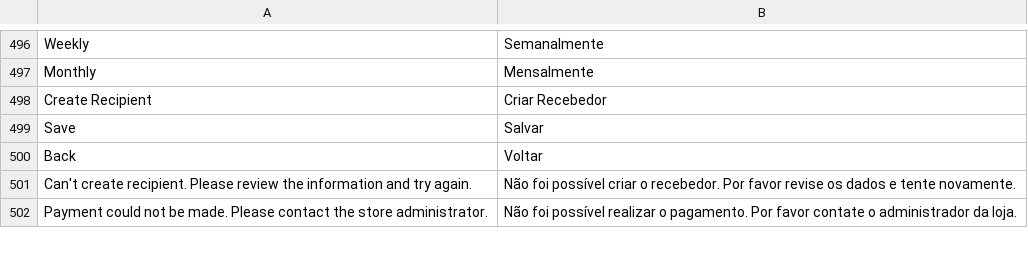
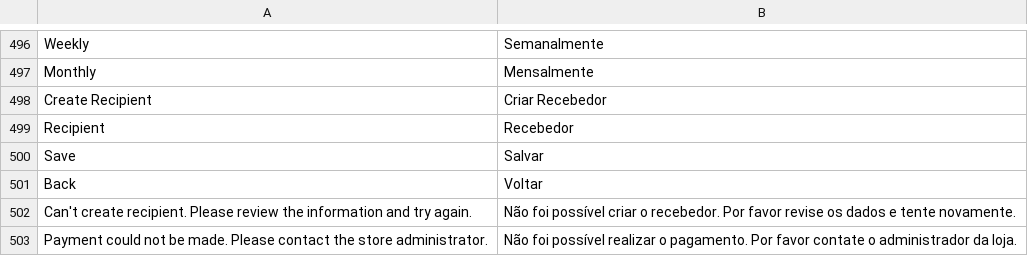
Before and after one commit to pagarme/magento2, a CSV file: i18n/pt_BR.csv, drawn as a sheet; only a part is shown, gaps mark what is left out.

Commit message:
fix: recipient page title

```diff
--- a/i18n/pt_BR.csv
+++ b/i18n/pt_BR.csv
@@ -498,2 +498,3 @@
 "Create Recipient","Criar Recebedor"
+"Recipient","Recebedor"
 "Save","Salvar"
```
Also changed, not shown: 1 other file.
